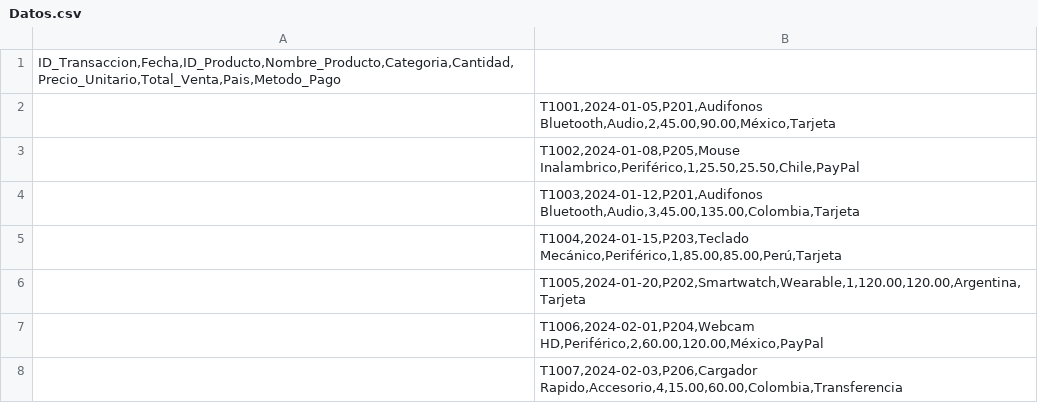
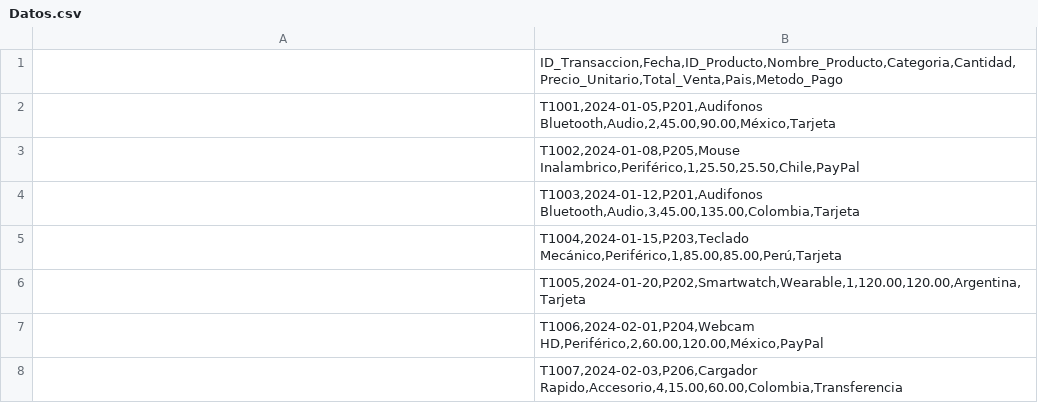
Before and after one commit to M4UR1C1O0/Tarea-individual-ing-software, a CSV file: Datos.csv, drawn as a sheet; only a part is shown; removed rows and columns are numbered as before the commit, all else as after; the diff names each change by its address in the sheet, - before the commit and + after, or states it on an @@ line.

Commit message:
Arreglo2

```diff
--- a/Datos.csv
+++ b/Datos.csv
-row 1: ID_Transaccion,Fecha,ID_Producto,Nombre_Producto,Categoria,Cantidad,Precio_Unitario,Total_Venta,Pais,Metodo_Pago
+row 1:  | ID_Transaccion,Fecha,ID_Producto,Nombre_Producto,Categoria,Cantidad,Precio_Unitario,Total_Venta,Pais,Metodo_Pago
```
